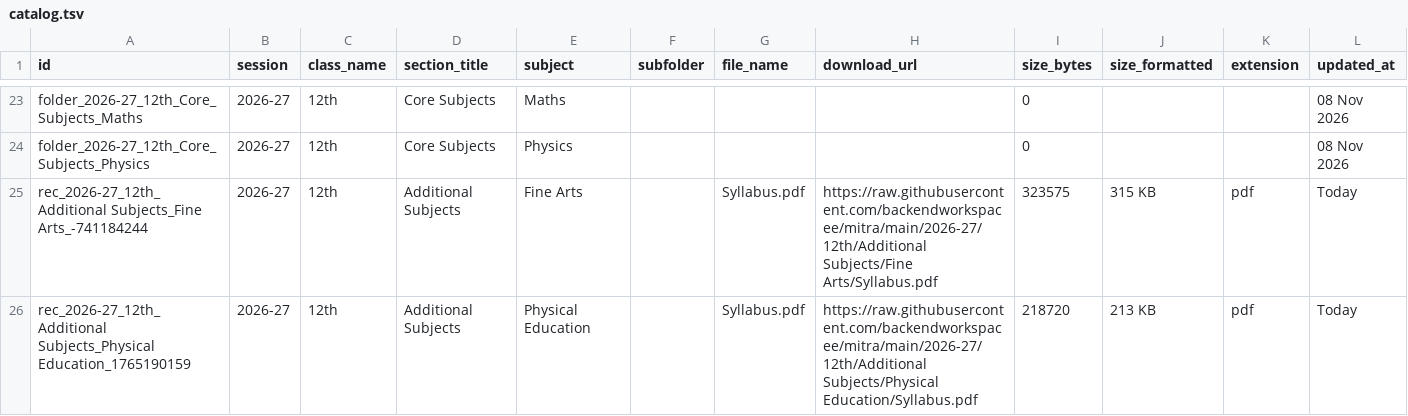
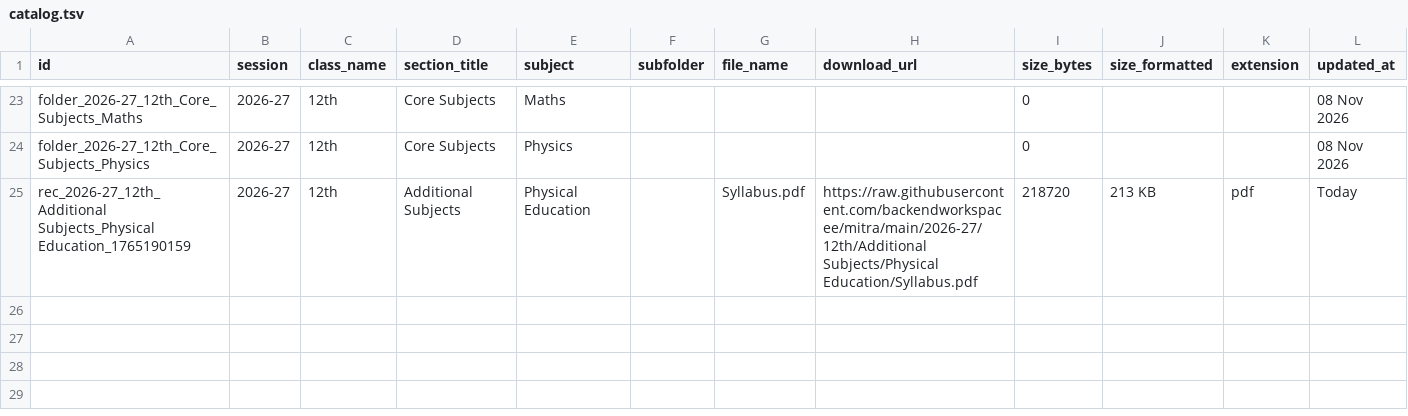
Before and after one commit to backendworkspacee/mitra, a TSV file: catalog.tsv, drawn as a sheet; only a part is shown, gaps mark what is left out.

Commit message:
Update catalog.tsv table [Marks Mitra Admin]

```diff
--- a/catalog.tsv
+++ b/catalog.tsv
@@ -24,3 +24,2 @@ folder_2026-27_12th_Core_Subjects_Maths	2026-27	12th	Core Subjects	Maths				0
 folder_2026-27_12th_Core_Subjects_Physics	2026-27	12th	Core Subjects	Physics				0			08 Nov 2026
-rec_2026-27_12th_Additional Subjects_Fine Arts_-741184244	2026-27	12th	Additional Subjects	Fine Arts		Syllabus.pdf	https://raw.githubusercontent.com/backendworkspacee/mitra/main/2026-27/12th/Additional Subjects/Fine Arts/Syllabus.pdf	323575	315 KB	pdf	Today
 rec_2026-27_12th_Additional Subjects_Physical Education_1765190159	2026-27	12th	Additional Subjects	Physical Education		Syllabus.pdf	https://raw.githubusercontent.com/backendworkspacee/mitra/main/2026-27/12th/Additional Subjects/Physical Education/Syllabus.pdf	218720	213 KB	pdf	Today
```
